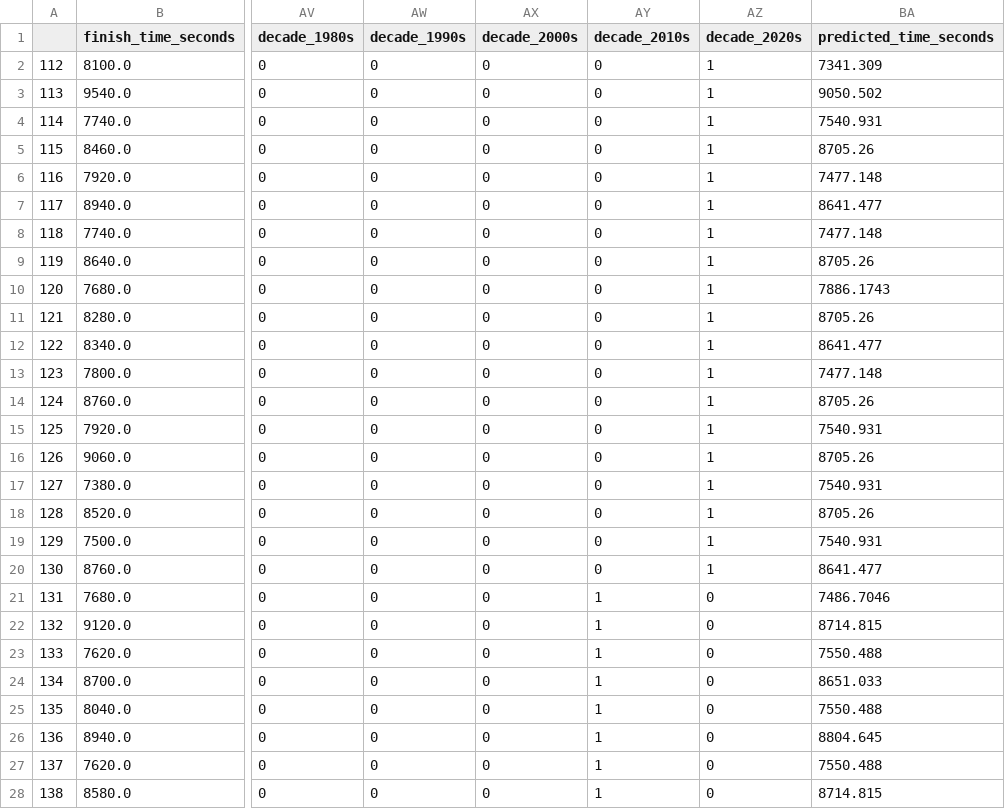
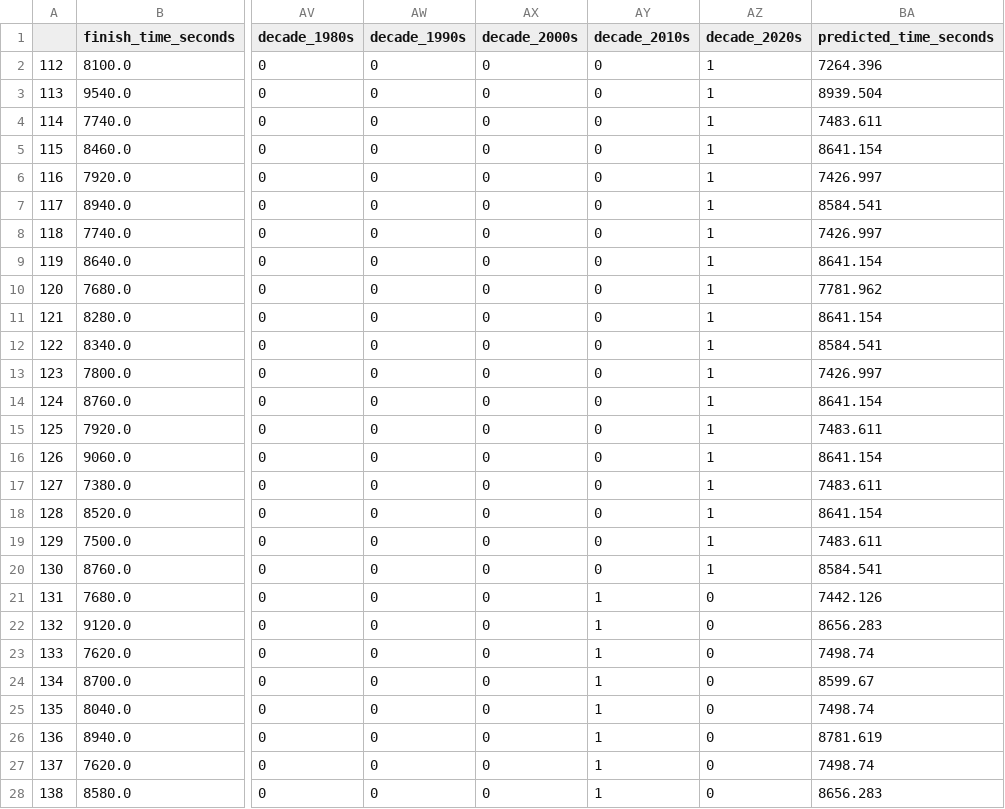
Before and after one commit to skutlick/project-04, a CSV file: predictions_comparison_df_by_marathon/marathon_Boston_comparison_index.csv, drawn as a sheet; only a part is shown, gaps mark what is left out; the diff covers the shown part only; the diff names each change by its address in the sheet, - before the commit and + after, or states it on an @@ line.

```diff
--- a/predictions_comparison_df_by_marathon/marathon_Boston_comparison_index.csv
+++ b/predictions_comparison_df_by_marathon/marathon_Boston_comparison_index.csv
-BA2 (predicted_time_seconds): 7341.309
+BA2 (predicted_time_seconds): 7264.396
-BA3 (predicted_time_seconds): 9050.502
+BA3 (predicted_time_seconds): 8939.504
-BA4 (predicted_time_seconds): 7540.931
+BA4 (predicted_time_seconds): 7483.611
-BA5 (predicted_time_seconds): 8705.26
+BA5 (predicted_time_seconds): 8641.154
-BA6 (predicted_time_seconds): 7477.148
+BA6 (predicted_time_seconds): 7426.997
-BA7 (predicted_time_seconds): 8641.477
+BA7 (predicted_time_seconds): 8584.541
-BA8 (predicted_time_seconds): 7477.148
+BA8 (predicted_time_seconds): 7426.997
-BA9 (predicted_time_seconds): 8705.26
+BA9 (predicted_time_seconds): 8641.154
-BA10 (predicted_time_seconds): 7886.1743
+BA10 (predicted_time_seconds): 7781.962
-BA11 (predicted_time_seconds): 8705.26
+BA11 (predicted_time_seconds): 8641.154
-BA12 (predicted_time_seconds): 8641.477
+BA12 (predicted_time_seconds): 8584.541
-BA13 (predicted_time_seconds): 7477.148
+BA13 (predicted_time_seconds): 7426.997
-BA14 (predicted_time_seconds): 8705.26
+BA14 (predicted_time_seconds): 8641.154
-BA15 (predicted_time_seconds): 7540.931
+BA15 (predicted_time_seconds): 7483.611
-BA16 (predicted_time_seconds): 8705.26
+BA16 (predicted_time_seconds): 8641.154
-BA17 (predicted_time_seconds): 7540.931
+BA17 (predicted_time_seconds): 7483.611
-BA18 (predicted_time_seconds): 8705.26
+BA18 (predicted_time_seconds): 8641.154
-BA19 (predicted_time_seconds): 7540.931
+BA19 (predicted_time_seconds): 7483.611
-BA20 (predicted_time_seconds): 8641.477
+BA20 (predicted_time_seconds): 8584.541
-BA21 (predicted_time_seconds): 7486.7046
+BA21 (predicted_time_seconds): 7442.126
-BA22 (predicted_time_seconds): 8714.815
+BA22 (predicted_time_seconds): 8656.283
-BA23 (predicted_time_seconds): 7550.488
+BA23 (predicted_time_seconds): 7498.74
-BA24 (predicted_time_seconds): 8651.033
+BA24 (predicted_time_seconds): 8599.67
-BA25 (predicted_time_seconds): 7550.488
+BA25 (predicted_time_seconds): 7498.74
-BA26 (predicted_time_seconds): 8804.645
+BA26 (predicted_time_seconds): 8781.619
-BA27 (predicted_time_seconds): 7550.488
+BA27 (predicted_time_seconds): 7498.74
-BA28 (predicted_time_seconds): 8714.815
+BA28 (predicted_time_seconds): 8656.283
```
Also changed, not shown: 148 edited cells elsewhere in this file, predictions_comparison_df_by_marathon/marathon_Berlin_comparison_index.csv, predictions_comparison_df_by_marathon/marathon_Chicago_comparison_index.csv, 11 other files.
